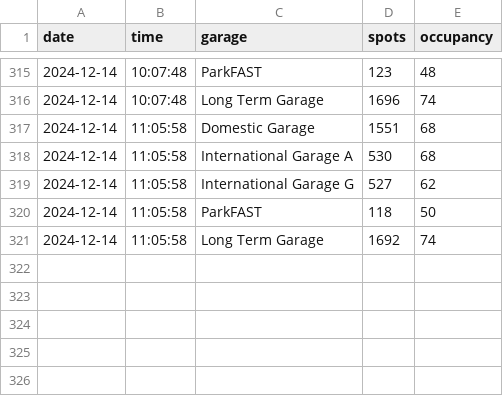
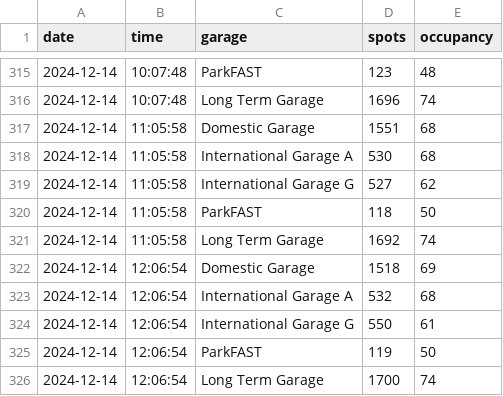
Before and after one commit to rsangole/bayarea_airport_parking, a CSV file: data/data.csv, drawn as a sheet; only a part is shown, gaps mark what is left out.

```diff
--- a/data/data.csv
+++ b/data/data.csv
@@ -321 +321,6 @@ date,time,garage,spots,occupancy
 2024-12-14,11:05:58, Long Term Garage,1692,74
+2024-12-14,12:06:54, Domestic Garage,1518,69
+2024-12-14,12:06:54, International Garage A,532,68
+2024-12-14,12:06:54, International Garage G,550,61
+2024-12-14,12:06:54, ParkFAST,119,50
+2024-12-14,12:06:54, Long Term Garage,1700,74
```
